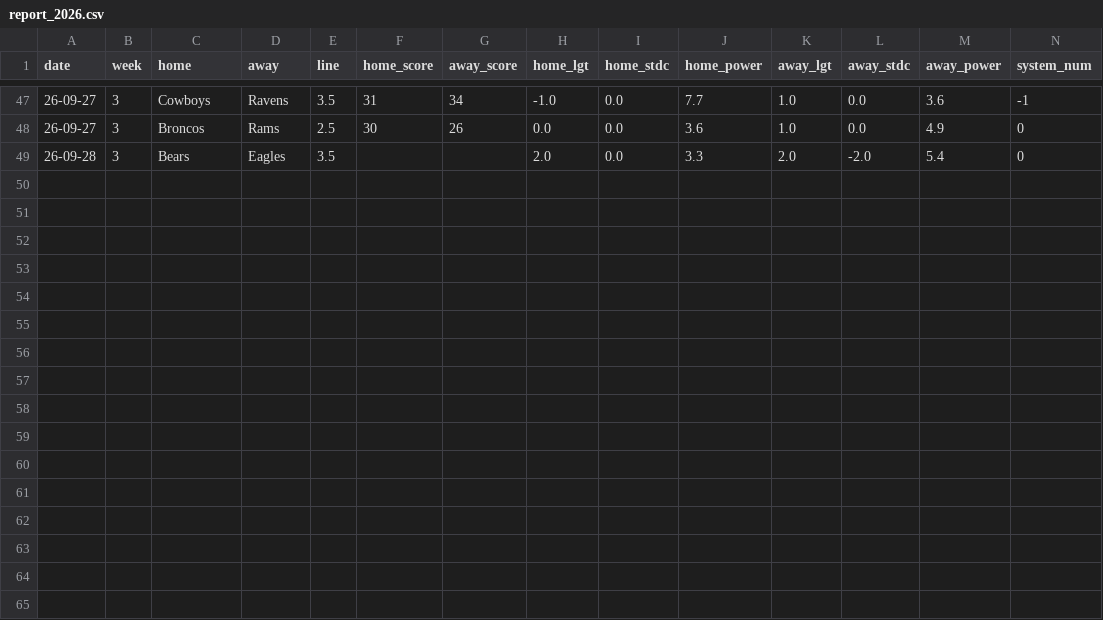
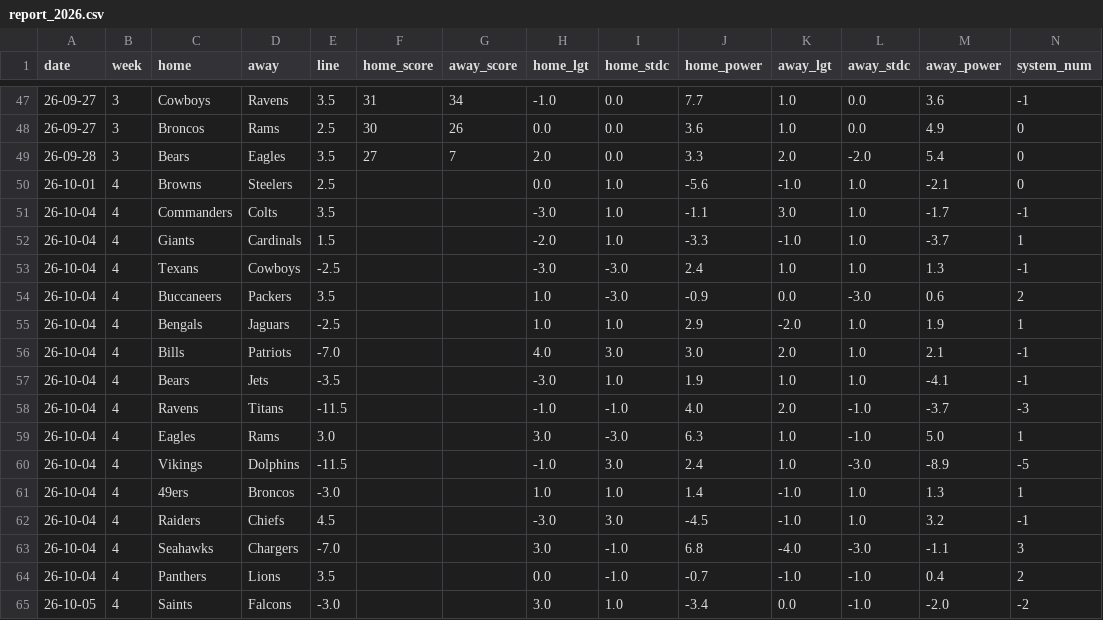
Before and after one commit to ZeNoonan/Research, a CSV file: nfl_report/data/report_2026.csv, drawn as a sheet; only a part is shown, gaps mark what is left out; rows hold the shown columns only; the diff names each change by its address in the sheet, - before the commit and + after, or states it on an @@ line.

```diff
--- a/nfl_report/data/report_2026.csv
+++ b/nfl_report/data/report_2026.csv
-F49 (home_score): (empty)
+F49 (home_score): 27
-G49 (away_score): (empty)
+G49 (away_score): 7
+row 50: 26-10-01 | 4 | Browns | Steelers | 2.5 |  |  | 0.0 | 1.0 | -5.6 | -1.0 | 1.0 | -2.1 | 0
+row 51: 26-10-04 | 4 | Commanders | Colts | 3.5 |  |  | -3.0 | 1.0 | -1.1 | 3.0 | 1.0 | -1.7 | -1
+row 52: 26-10-04 | 4 | Giants | Cardinals | 1.5 |  |  | -2.0 | 1.0 | -3.3 | -1.0 | 1.0 | -3.7 | 1
+row 53: 26-10-04 | 4 | Texans | Cowboys | -2.5 |  |  | -3.0 | -3.0 | 2.4 | 1.0 | 1.0 | 1.3 | -1
+row 54: 26-10-04 | 4 | Buccaneers | Packers | 3.5 |  |  | 1.0 | -3.0 | -0.9 | 0.0 | -3.0 | 0.6 | 2
+row 55: 26-10-04 | 4 | Bengals | Jaguars | -2.5 |  |  | 1.0 | 1.0 | 2.9 | -2.0 | 1.0 | 1.9 | 1
+row 56: 26-10-04 | 4 | Bills | Patriots | -7.0 |  |  | 4.0 | 3.0 | 3.0 | 2.0 | 1.0 | 2.1 | -1
+row 57: 26-10-04 | 4 | Bears | Jets | -3.5 |  |  | -3.0 | 1.0 | 1.9 | 1.0 | 1.0 | -4.1 | -1
+row 58: 26-10-04 | 4 | Ravens | Titans | -11.5 |  |  | -1.0 | -1.0 | 4.0 | 2.0 | -1.0 | -3.7 | -3
+row 59: 26-10-04 | 4 | Eagles | Rams | 3.0 |  |  | 3.0 | -3.0 | 6.3 | 1.0 | -1.0 | 5.0 | 1
+row 60: 26-10-04 | 4 | Vikings | Dolphins | -11.5 |  |  | -1.0 | 3.0 | 2.4 | 1.0 | -3.0 | -8.9 | -5
+row 61: 26-10-04 | 4 | 49ers | Broncos | -3.0 |  |  | 1.0 | 1.0 | 1.4 | -1.0 | 1.0 | 1.3 | 1
+row 62: 26-10-04 | 4 | Raiders | Chiefs | 4.5 |  |  | -3.0 | 3.0 | -4.5 | -1.0 | 1.0 | 3.2 | -1
+row 63: 26-10-04 | 4 | Seahawks | Chargers | -7.0 |  |  | 3.0 | -1.0 | 6.8 | -4.0 | -3.0 | -1.1 | 3
+row 64: 26-10-04 | 4 | Panthers | Lions | 3.5 |  |  | 0.0 | -1.0 | -0.7 | -1.0 | -1.0 | 0.4 | 2
+row 65: 26-10-05 | 4 | Saints | Falcons | -3.0 |  |  | 3.0 | 1.0 | -3.4 | 0.0 | -1.0 | -2.0 | -2
```
Also changed, not shown: nfl_report/data/odds_2026.csv, nfl_report/data/results_2026.csv, 2 other files.
